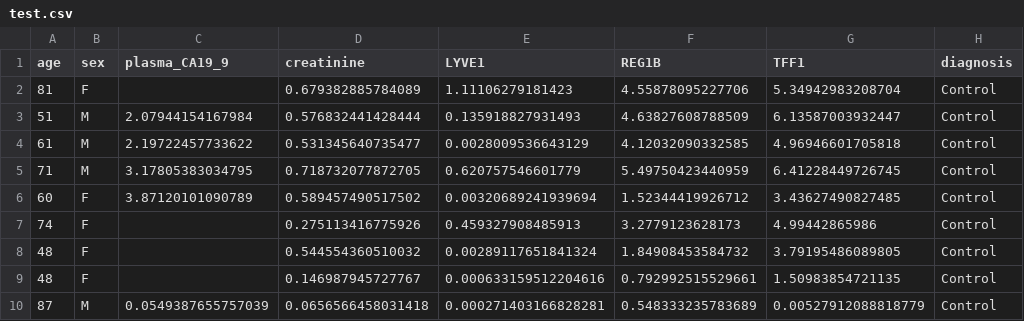
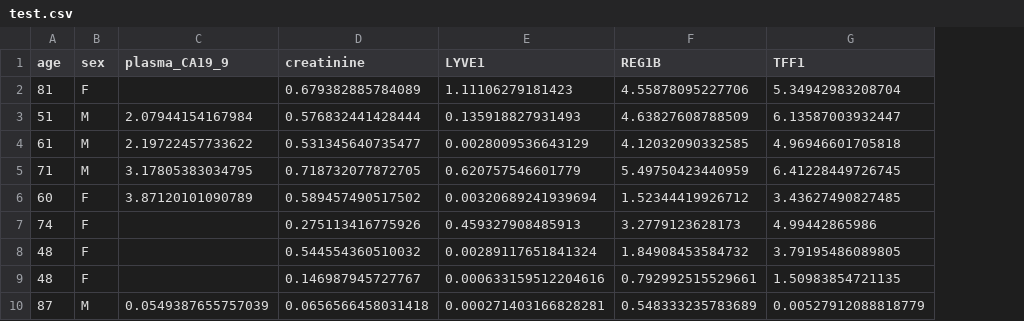
Before and after one commit to cappuchinese/Intro-ML-EDA, a CSV file: data/wekafiles/test.csv, drawn as a sheet; only a part is shown; the diff names each change by its address in the sheet, - before the commit and + after, or states it on an @@ line.

```diff
--- a/data/wekafiles/test.csv
+++ b/data/wekafiles/test.csv
-column H (diagnosis), rows 2-10: all Control
```
Also changed, not shown: 2 other files.
